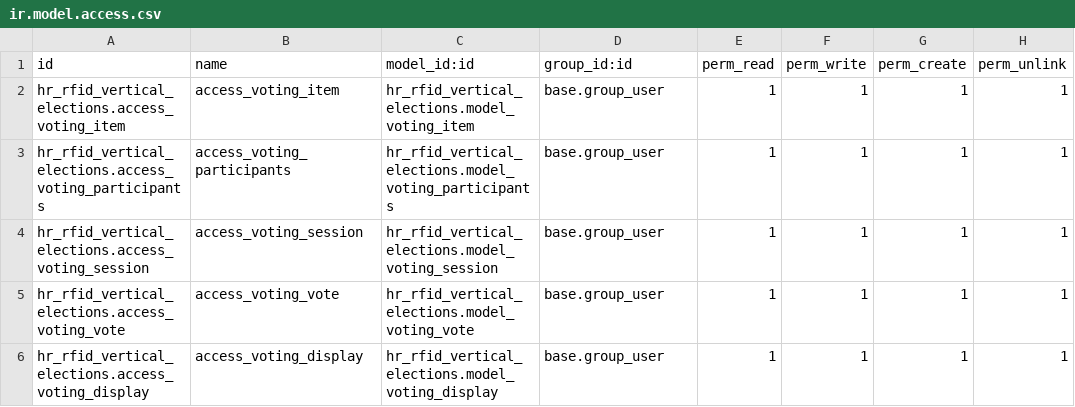
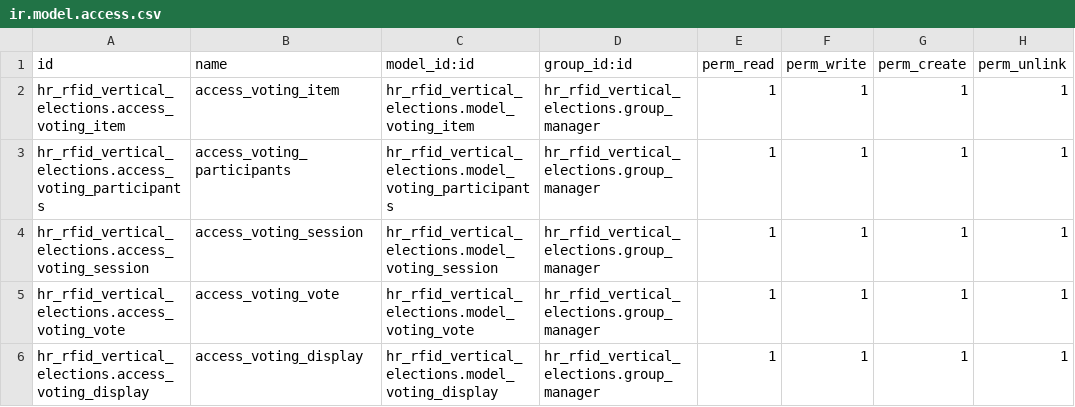
Before and after one commit to polimex/polimex-rfid, a CSV file: hr_rfid_vertical_elections/security/ir.model.access.csv, drawn as a sheet.

```diff
--- a/hr_rfid_vertical_elections/security/ir.model.access.csv
+++ b/hr_rfid_vertical_elections/security/ir.model.access.csv
@@ -1,6 +1,6 @@
 id,name,model_id:id,group_id:id,perm_read,perm_write,perm_create,perm_unlink
-hr_rfid_vertical_elections.access_voting_item,access_voting_item,hr_rfid_vertical_elections.model_voting_item,base.group_user,1,1,1,1
-hr_rfid_vertical_elections.access_voting_participants,access_voting_participants,hr_rfid_vertical_elections.model_voting_participants,base.group_user,1,1,1,1
-hr_rfid_vertical_elections.access_voting_session,access_voting_session,hr_rfid_vertical_elections.model_voting_session,base.group_user,1,1,1,1
-hr_rfid_vertical_elections.access_voting_vote,access_voting_vote,hr_rfid_vertical_elections.model_voting_vote,base.group_user,1,1,1,1
-hr_rfid_vertical_elections.access_voting_display,access_voting_display,hr_rfid_vertical_elections.model_voting_display,base.group_user,1,1,1,1
+hr_rfid_vertical_elections.access_voting_item,access_voting_item,hr_rfid_vertical_elections.model_voting_item,hr_rfid_vertical_elections.group_manager,1,1,1,1
+hr_rfid_vertical_elections.access_voting_participants,access_voting_participants,hr_rfid_vertical_elections.model_voting_participants,hr_rfid_vertical_elections.group_manager,1,1,1,1
+hr_rfid_vertical_elections.access_voting_session,access_voting_session,hr_rfid_vertical_elections.model_voting_session,hr_rfid_vertical_elections.group_manager,1,1,1,1
+hr_rfid_vertical_elections.access_voting_vote,access_voting_vote,hr_rfid_vertical_elections.model_voting_vote,hr_rfid_vertical_elections.group_manager,1,1,1,1
+hr_rfid_vertical_elections.access_voting_display,access_voting_display,hr_rfid_vertical_elections.model_voting_display,hr_rfid_vertical_elections.group_manager,1,1,1,1
```
Also changed, not shown: 12 other files.
